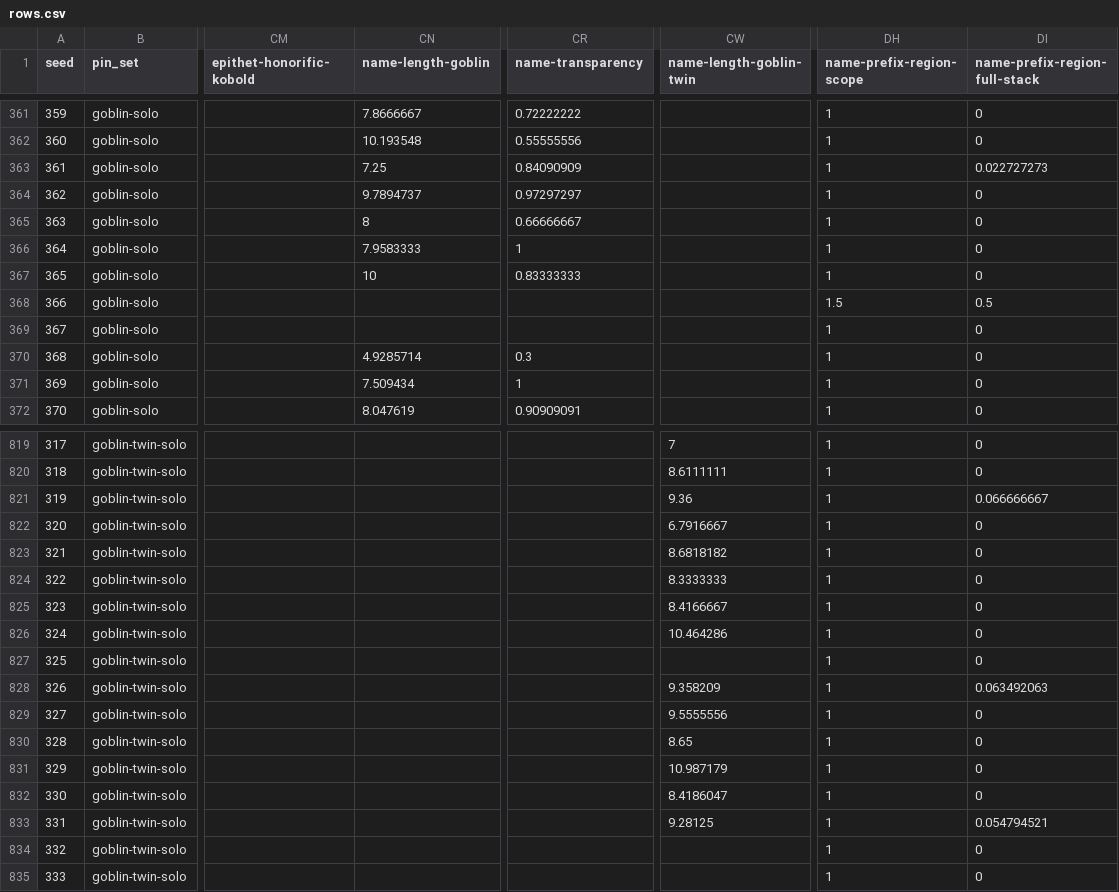
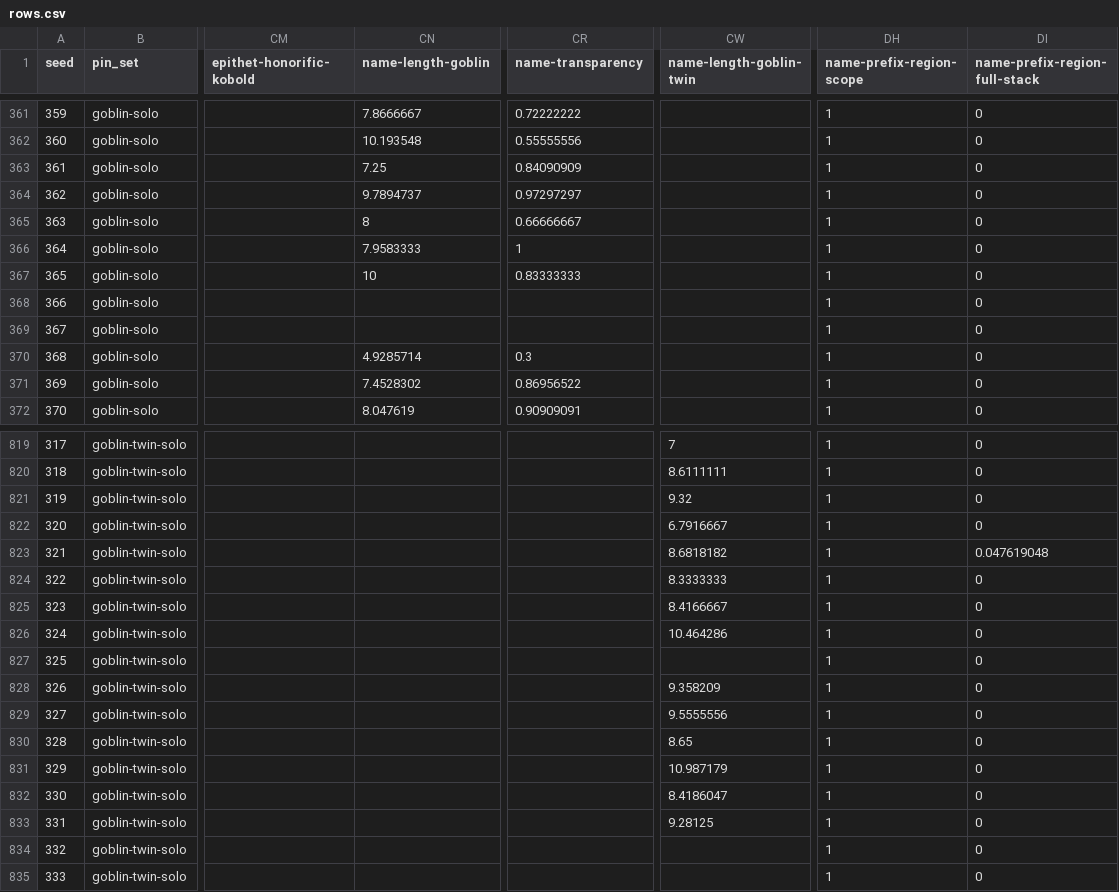
Before and after one commit to hornvale/hornvale, a CSV file: book/src/laboratory/generated/census-of-the-meeting/rows.csv, drawn as a sheet; only a part is shown, gaps mark what is left out; the diff covers the shown part only; the diff names each change by its address in the sheet, - before the commit and + after, or states it on an @@ line.

```diff
--- a/book/src/laboratory/generated/census-of-the-meeting/rows.csv
+++ b/book/src/laboratory/generated/census-of-the-meeting/rows.csv
-DI363 (name-prefix-region-full-stack): 0.022727273
+DI363 (name-prefix-region-full-stack): 0
-DH368 (name-prefix-region-scope): 1.5
+DH368 (name-prefix-region-scope): 1
-DI368 (name-prefix-region-full-stack): 0.5
+DI368 (name-prefix-region-full-stack): 0
-CN371 (name-length-goblin): 7.509434
+CN371 (name-length-goblin): 7.4528302
-CR371 (name-transparency): 1
+CR371 (name-transparency): 0.86956522
-CW821 (name-length-goblin-twin): 9.36
+CW821 (name-length-goblin-twin): 9.32
-DI821 (name-prefix-region-full-stack): 0.066666667
+DI821 (name-prefix-region-full-stack): 0
-DI823 (name-prefix-region-full-stack): 0
+DI823 (name-prefix-region-full-stack): 0.047619048
-DI828 (name-prefix-region-full-stack): 0.063492063
+DI828 (name-prefix-region-full-stack): 0
-DI833 (name-prefix-region-full-stack): 0.054794521
+DI833 (name-prefix-region-full-stack): 0
```
Also changed, not shown: 131 edited cells elsewhere in this file, 28 other files.
